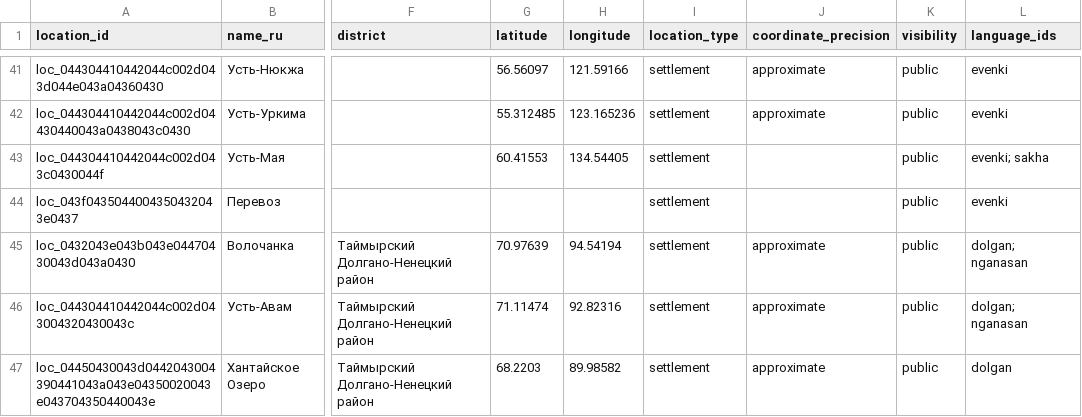
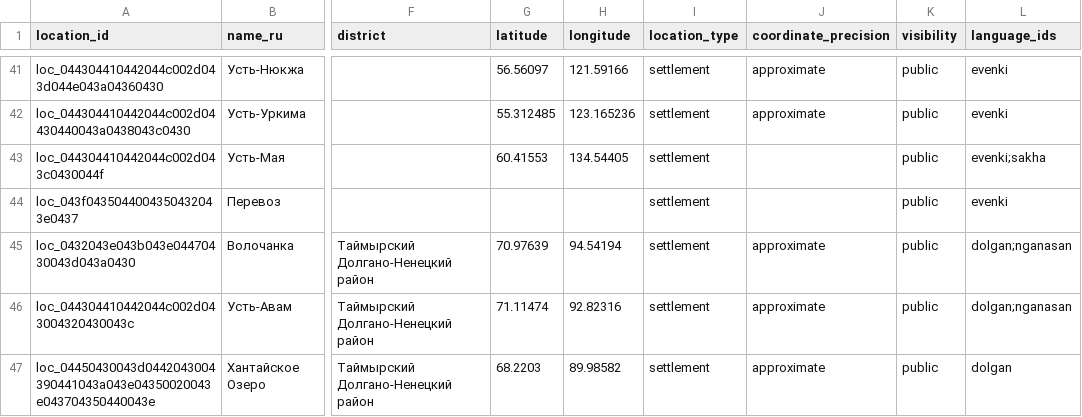
Before and after one commit to ksheifer/circumpolar-ethnobotanical-database, a CSV file: data/locations.csv, drawn as a sheet; only a part is shown, gaps mark what is left out; the diff covers the shown part only; the diff names each change by its address in the sheet, - before the commit and + after, or states it on an @@ line.

```diff
--- a/data/locations.csv
+++ b/data/locations.csv
-L43 (language_ids): evenki; sakha
+L43 (language_ids): evenki;sakha
-L45:L46 (language_ids): dolgan; nganasan
+L45:L46 (language_ids): dolgan;nganasan
```
Also changed, not shown: 10 added rows and 18 edited cells elsewhere in this file, 13 other files.
